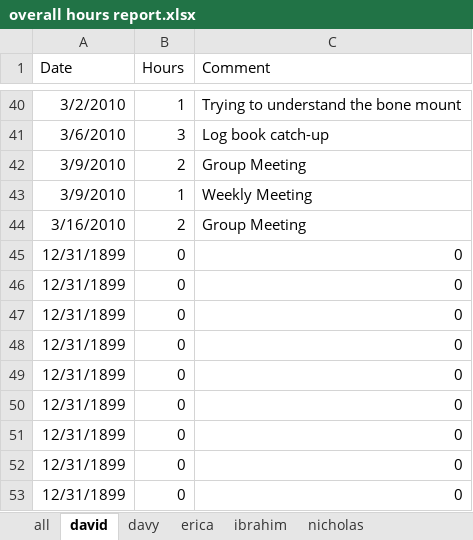
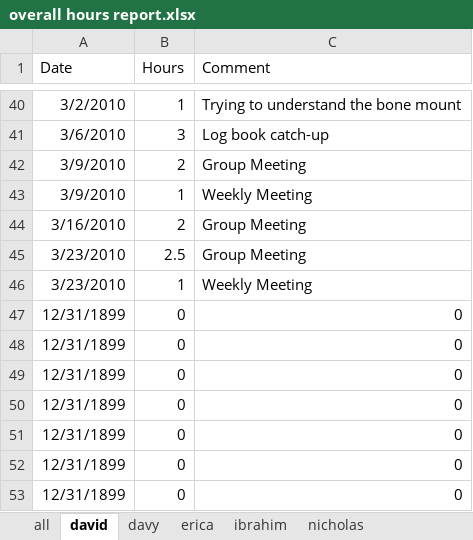
Before and after one commit to minadanesh/apsc496, an Excel workbook: status reports/overall hours report.xlsx, sheet david, drawn as a sheet; only a part is shown, gaps mark what is left out; values as stored, in another font and other column widths than the file's, no borders; removed rows and columns are numbered as before the commit, all else as after; the diff names each change by its address in the sheet, - before the commit and + after, or states it on an @@ line.

```diff
--- a/status reports/overall hours report.xlsx (sheet david)
+++ b/status reports/overall hours report.xlsx (sheet david)
-row 45: 12/31/1899 | 0 | 0
-row 46: 12/31/1899 | 0 | 0
+row 45: 3/23/2010 | 2.5 | Group Meeting
+row 46: 3/23/2010 | 1 | Weekly Meeting
```
Also changed, not shown: sheet davy, sheet all, sheet erica, sheet nicholas, sheet ibrahim, charts or pictures, status reports/david.xlsx, status reports/davy.xlsx, 34 other files.
